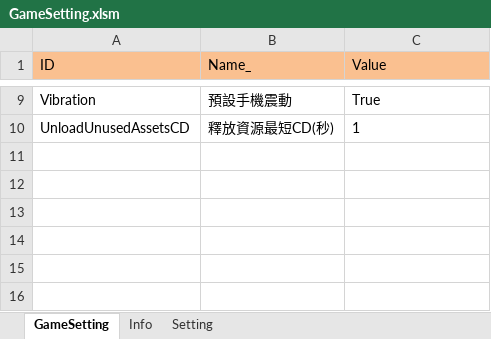
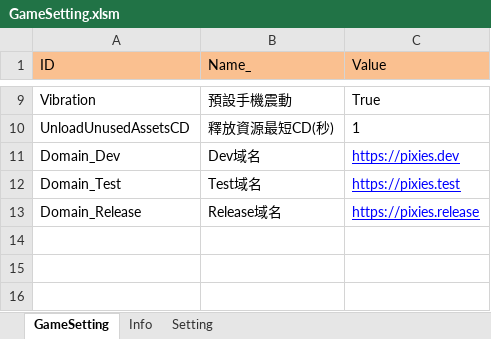
Before and after one commit to pixiesfordev/gladiators, an Excel workbook: Design/GameSetting.xlsm, sheet GameSetting, drawn as a sheet; only a part is shown, gaps mark what is left out; values as stored, in another font and other column widths than the file's, no borders; the diff names each change by its address in the sheet, - before the commit and + after, or states it on an @@ line.

```diff
--- a/Design/GameSetting.xlsm (sheet GameSetting)
+++ b/Design/GameSetting.xlsm (sheet GameSetting)
-row 11: (empty)
+row 11: Domain_Dev | Dev域名 | https://pixies.dev
-row 12: (empty)
+row 12: Domain_Test | Test域名 | https://pixies.test
-row 13: (empty)
+row 13: Domain_Release | Release域名 | https://pixies.release
```
Also changed, not shown: sheet Setting, 18 other files.
